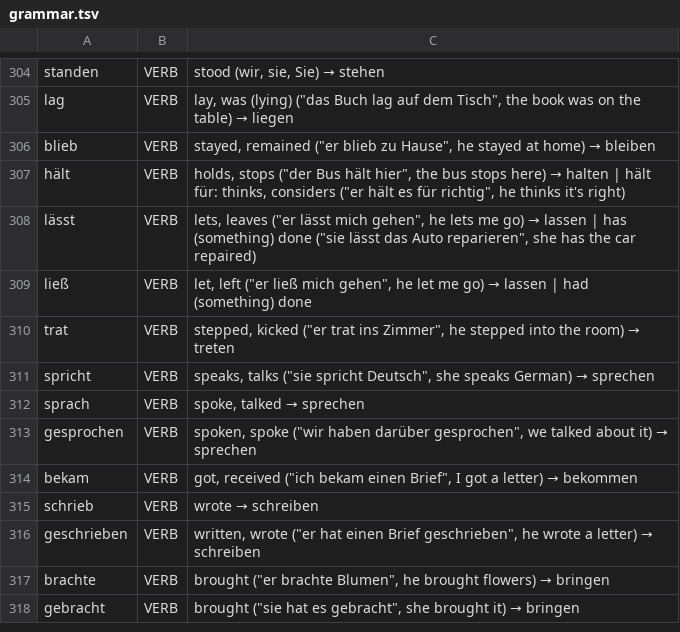
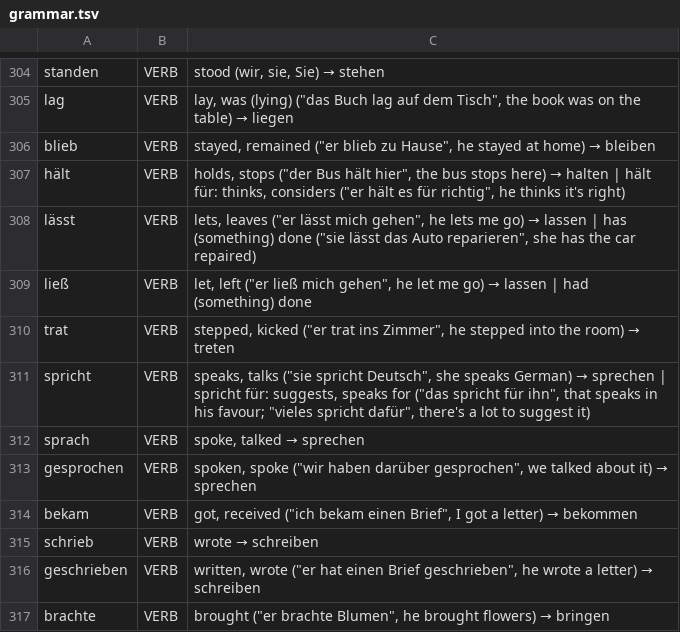
Before and after one commit to d0-lang/dict-server-ts, a TSV file: languages/de/grammar.tsv, drawn as a sheet; only a part is shown, gaps mark what is left out; the shorter side is filled out with more unchanged rows.

```diff
--- a/languages/de/grammar.tsv
+++ b/languages/de/grammar.tsv
@@ -310,3 +310,3 @@ ließ	VERB	let, left ("er ließ mich gehen", he let me go) → lassen | had (som
 trat	VERB	stepped, kicked ("er trat ins Zimmer", he stepped into the room) → treten
-spricht	VERB	speaks, talks ("sie spricht Deutsch", she speaks German) → sprechen
+spricht	VERB	speaks, talks ("sie spricht Deutsch", she speaks German) → sprechen | spricht für: suggests, speaks for ("das spricht für ihn", that speaks in his favour; "vieles spricht dafür", there's a lot to suggest it)
 sprach	VERB	spoke, talked → sprechen
```
Also changed, not shown: languages/es/grammar.tsv, languages/ru/grammar.tsv, 1 other file.
